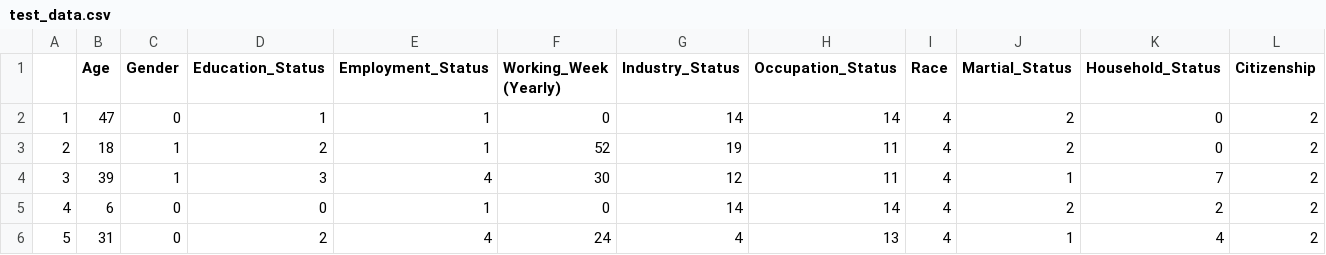
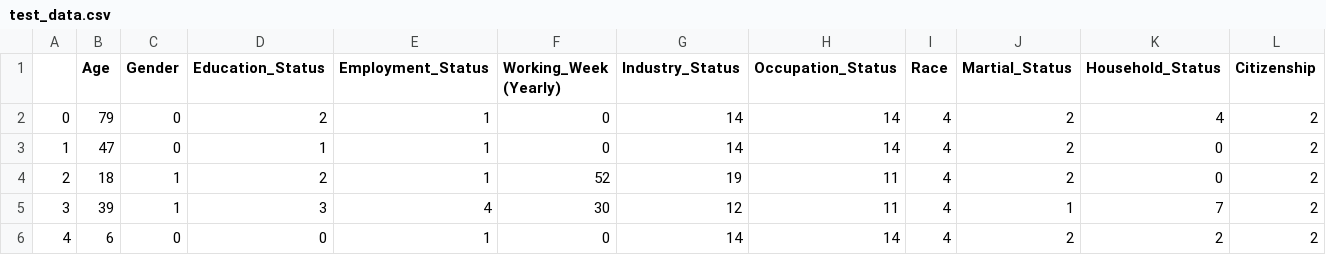
Before and after one commit to iamwhatimeantobe/predict_income, a CSV file: test_data.csv, drawn as a sheet; only a part is shown; the shorter side is filled out with more unchanged rows; rows hold the shown columns only; the diff names each change by its address in the sheet, - before the commit and + after, or states it on an @@ line.

```diff
--- a/test_data.csv
+++ b/test_data.csv
+row 2: 0 | 79 | 0 | 2 | 1 | 0 | 14 | 14 | 4 | 2 | 4 | 2
```
Also changed, not shown: train_data.csv, 2 other files.
